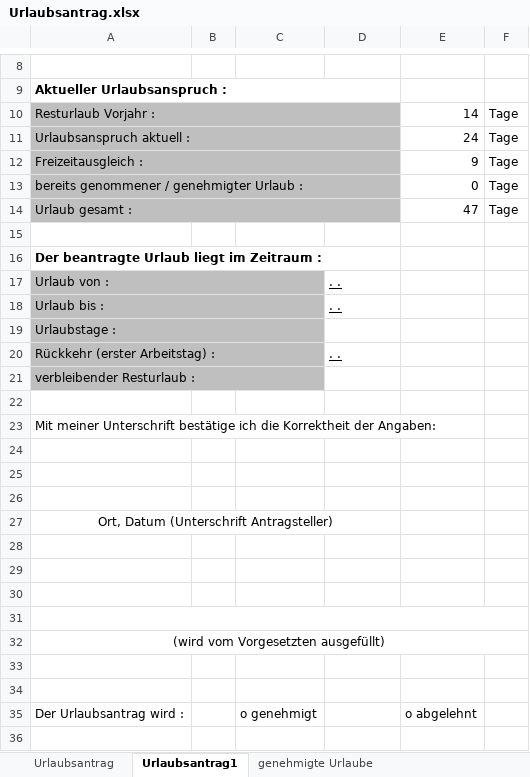
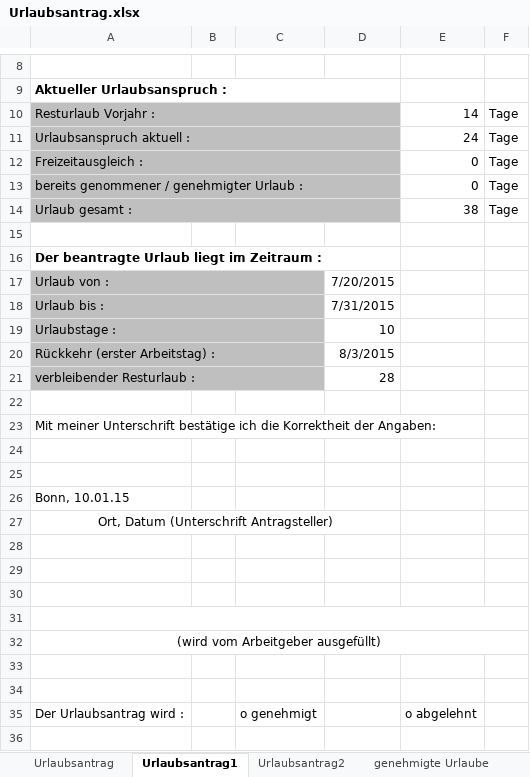
Before and after one commit to balouh/pcs, an Excel workbook: Dokumente/Urlaubsantrag.xlsx, sheet Urlaubsantrag1, drawn as a sheet; only a part is shown, gaps mark what is left out; values as stored, in another font and other column widths than the file's, no borders; the diff names each change by its address in the sheet, - before the commit and + after, or states it on an @@ line.

```diff
--- a/Dokumente/Urlaubsantrag.xlsx (sheet Urlaubsantrag1)
+++ b/Dokumente/Urlaubsantrag.xlsx (sheet Urlaubsantrag1)
+sheet tab: Urlaubsantrag2
-E12: 9
+E12: 0
-E14: 47
+E14: 38
-D17: . .
+D17: 7/20/2015
-D17:D18 underline: on
+D17:D18 underline: off
-D18: . .
+D18: 7/31/2015
-D19: (empty)
+D19: 10
-D20: . .
+D20: 8/3/2015
-D20 underline: on
+D20 underline: off
-D21: (empty)
+D21: 28
-A26: (empty)
+A26: Bonn, 10.01.15
-A32: (wird vom Vorgesetzten ausgefüllt)
+A32: (wird vom Arbeitgeber ausgefüllt)
```
Also changed, not shown: sheet genehmigte Urlaube, sheet Urlaubsantrag, 1 other file.
